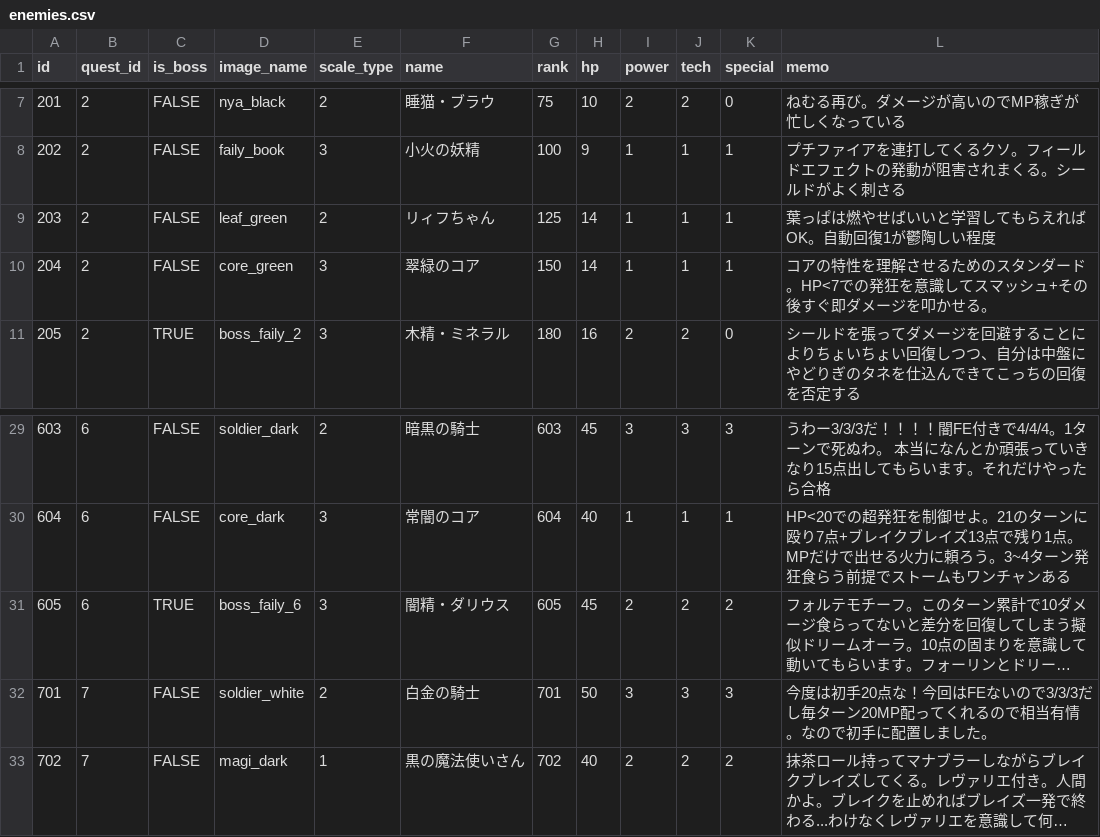
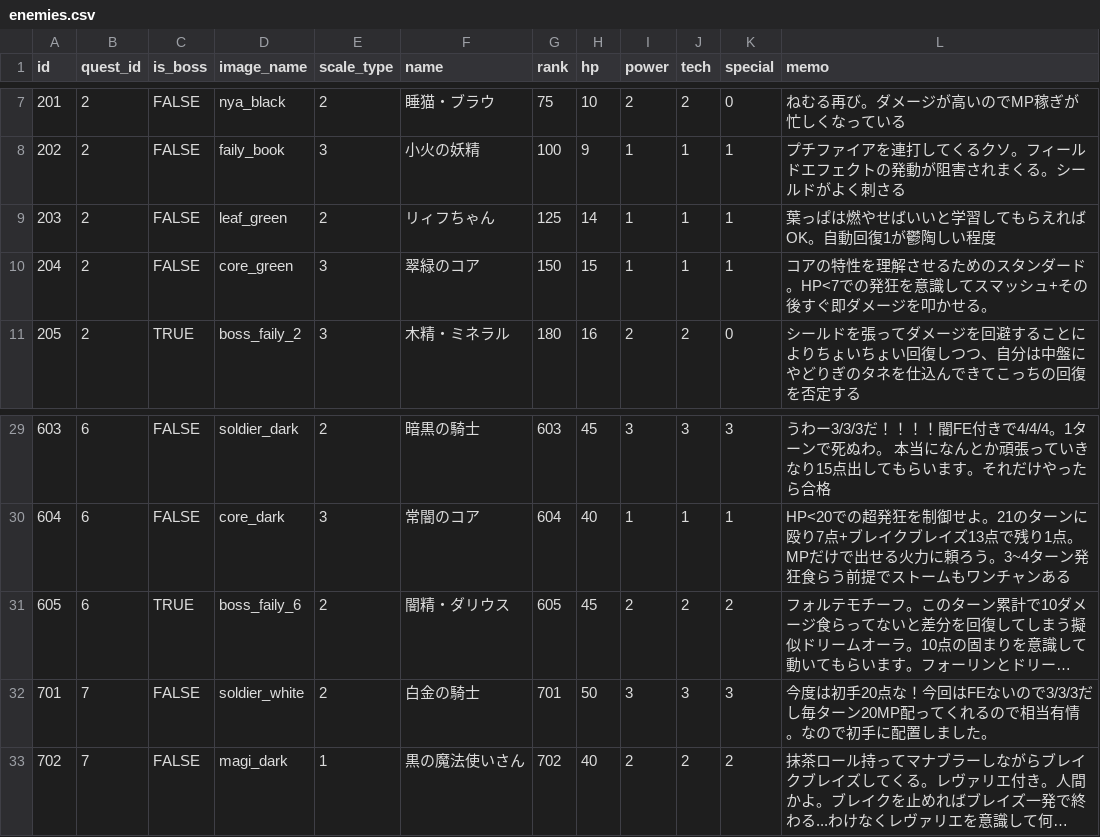
Before and after one commit to jyllsarta/stray-masterdata, a CSV file: seeds/enemies.csv, drawn as a sheet; only a part is shown, gaps mark what is left out; long unchanged cells end in …; the diff names each change by its address in the sheet, - before the commit and + after, or states it on an @@ line.

```diff
--- a/seeds/enemies.csv
+++ b/seeds/enemies.csv
-H10 (hp): 14
+H10 (hp): 15
-E31 (scale_type): 3
+E31 (scale_type): 2
```
Also changed, not shown: seeds/cards.csv, seeds/skills.csv.
